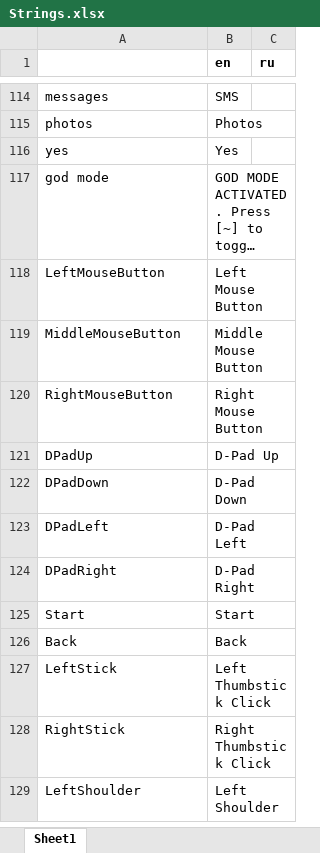
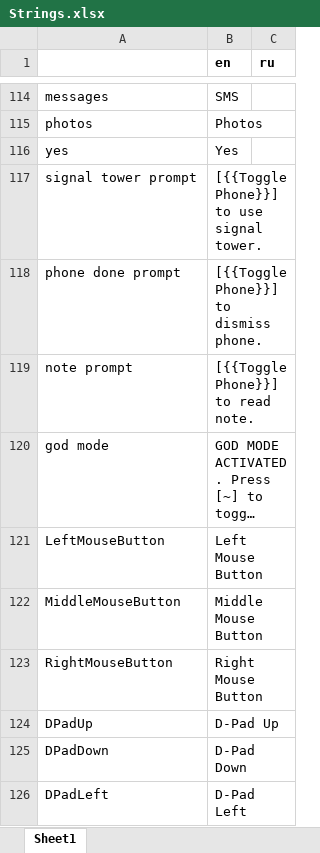
Before and after one commit to etodd/Lemma, an Excel workbook: Lemma/Content/Strings.xlsx, sheet Sheet1, drawn as a sheet; only a part is shown, gaps mark what is left out; the shorter side is filled out with more unchanged rows; long unchanged cells end in …; values as stored, in another font and other column widths than the file's, no borders; the diff names each change by its address in the sheet, - before the commit and + after, or states it on an @@ line.

Commit message:
Hopefully fix a graphics crash. Fix a menu crash. Update credits. Fix glitchy message animations. Update tutorial prompts. Sound update.

```diff
--- a/Lemma/Content/Strings.xlsx (sheet Sheet1)
+++ b/Lemma/Content/Strings.xlsx (sheet Sheet1)
+row 117: signal tower prompt | [{{TogglePhone}}] to use signal tower.
+row 118: phone done prompt | [{{TogglePhone}}] to dismiss phone.
+row 119: note prompt | [{{TogglePhone}}] to read note.
```
Also changed, not shown: 5 other files.
